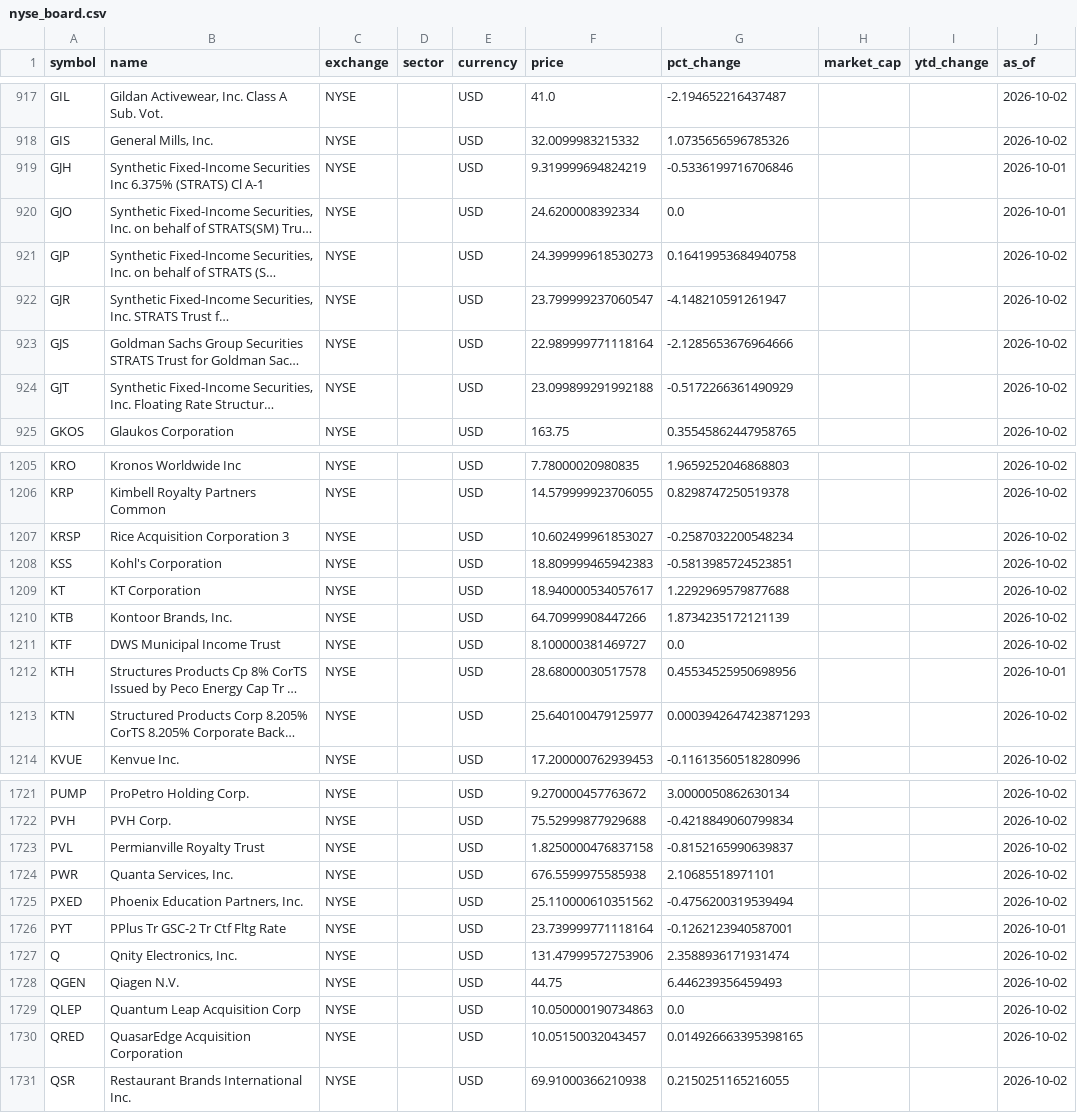
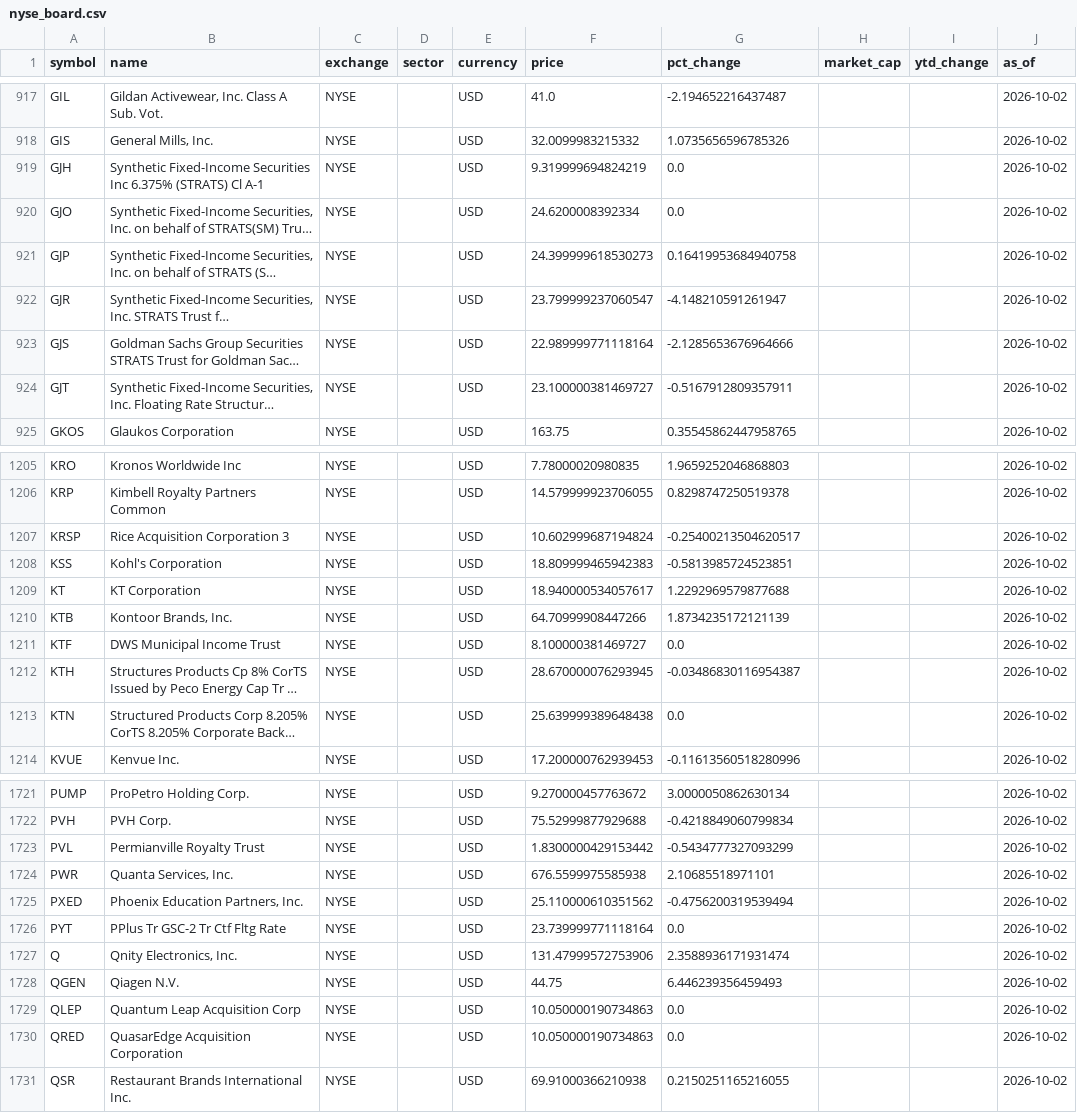
Before and after one commit to samebimo10-cpu/Stock-, a CSV file: data/cache/nyse_board.csv, drawn as a sheet; only a part is shown, gaps mark what is left out; long unchanged cells end in …; the diff covers the shown part only; the diff names each change by its address in the sheet, - before the commit and + after, or states it on an @@ line.

```diff
--- a/data/cache/nyse_board.csv
+++ b/data/cache/nyse_board.csv
-G919 (pct_change): -0.5336199716706846
+G919 (pct_change): 0.0
-J919:J920 (as_of): 2026-10-01
+J919:J920 (as_of): 2026-10-02
-F924 (price): 23.099899291992188
+F924 (price): 23.100000381469727
-G924 (pct_change): -0.5172266361490929
+G924 (pct_change): -0.5167912809357911
-F1207 (price): 10.602499961853027
+F1207 (price): 10.602999687194824
-G1207 (pct_change): -0.2587032200548234
+G1207 (pct_change): -0.25400213504620517
-F1212 (price): 28.68000030517578
+F1212 (price): 28.670000076293945
-G1212 (pct_change): 0.45534525950698956
+G1212 (pct_change): -0.03486830116954387
-J1212 (as_of): 2026-10-01
+J1212 (as_of): 2026-10-02
-F1213 (price): 25.640100479125977
+F1213 (price): 25.639999389648438
-G1213 (pct_change): 0.0003942647423871293
+G1213 (pct_change): 0.0
-F1723 (price): 1.8250000476837158
+F1723 (price): 1.8300000429153442
-G1723 (pct_change): -0.8152165990639837
+G1723 (pct_change): -0.5434777327093299
-G1726 (pct_change): -0.1262123940587001
+G1726 (pct_change): 0.0
-J1726 (as_of): 2026-10-01
+J1726 (as_of): 2026-10-02
-F1730 (price): 10.05150032043457
+F1730 (price): 10.050000190734863
-G1730 (pct_change): 0.014926663395398165
+G1730 (pct_change): 0.0
```
Also changed, not shown: 104 edited cells elsewhere in this file, data/cache/ngx_board.csv, data/cache/ngx_history.csv, 7 other files.
